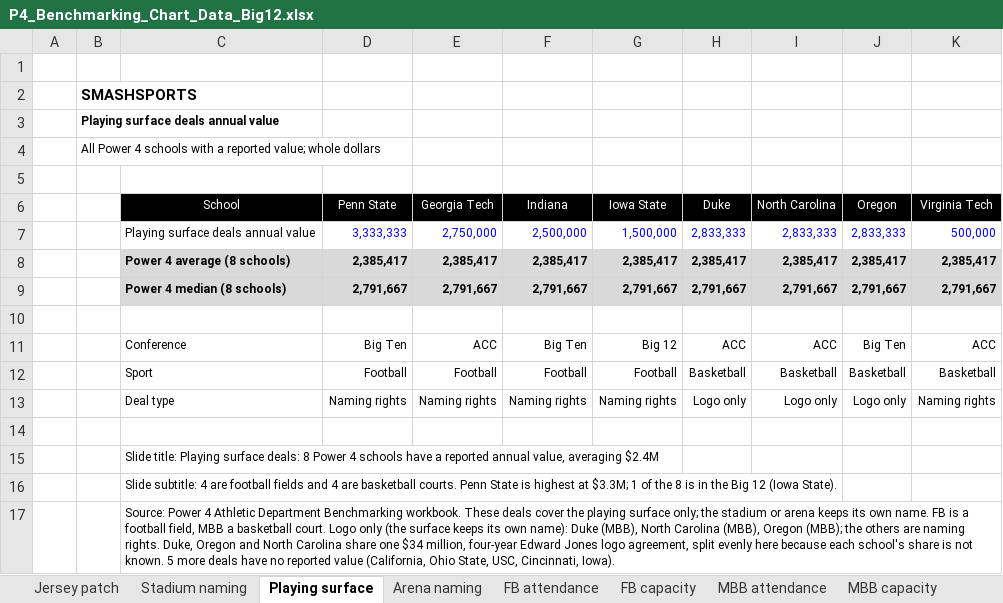
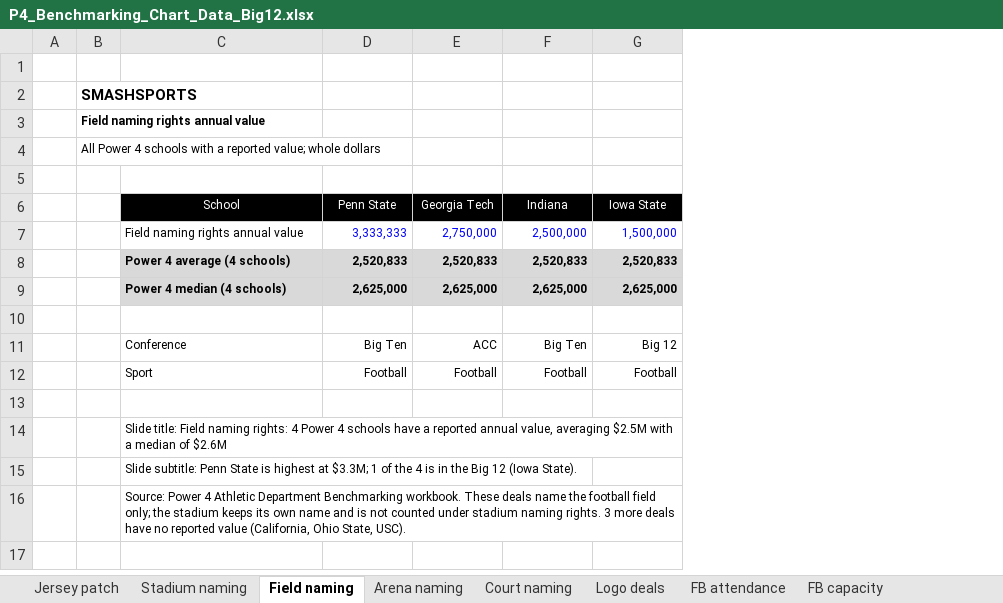
Before and after one commit to wondimagegndawit/sportsnews, an Excel workbook: benchmarking/slides/P4_Benchmarking_Chart_Data_Big12.xlsx, sheet Field naming, drawn as a sheet; values as stored, in another font and other column widths than the file's, no borders; removed rows and columns are numbered as before the commit, all else as after; the diff names each change by its address in the sheet, - before the commit and + after, or states it on an @@ line.

```diff
--- a/benchmarking/slides/P4_Benchmarking_Chart_Data_Big12.xlsx (sheet Field naming)
+++ b/benchmarking/slides/P4_Benchmarking_Chart_Data_Big12.xlsx (sheet Field naming)
-sheet tab: Playing surface
+sheet tab: Field naming
+sheet tab: Court naming
+sheet tab: Logo deals
-column H (Duke), row 7: 2,833,333; rows 11-12: ACC | Basketball
-column I (North Carolina), row 7: 2,833,333; rows 11-12: ACC | Basketball
-column J (Oregon), row 7: 2,833,333; rows 11-12: Big Ten | Basketball
-column K (Virginia Tech), row 7: 500,000; rows 11-12: ACC | Basketball
-B3: Playing surface deals annual value
+B3: Field naming rights annual value
-C7 (School): Playing surface deals annual value
+C7 (School): Field naming rights annual value
-row 8:  |  | Power 4 average (8 schools) | 2,385,417 | 2,385,417 | 2,385,417 | 2,385,417 | 2,385,417 | 2,385,417 | 2,385,417 | 2,385,417
-row 9:  |  | Power 4 median (8 schools) | 2,791,667 | 2,791,667 | 2,791,667 | 2,791,667 | 2,791,667 | 2,791,667 | 2,791,667 | 2,791,667
+row 8:  |  | Power 4 average (4 schools) | 2,520,833 | 2,520,833 | 2,520,833 | 2,520,833
+row 9:  |  | Power 4 median (4 schools) | 2,625,000 | 2,625,000 | 2,625,000 | 2,625,000
-row 13:  |  | Deal type | Naming rights | Naming rights | Naming rights | Naming rights | Logo only | Logo only | Logo only | Naming rights
-C14 (School): Slide title: Playing surface deals: 8 Power 4 schools have a reported annual value, averaging $2.4M
+C14 (School): Slide title: Field naming rights: 4 Power 4 schools have a reported annual value, averaging $2.5M with a median of $2.6M
-C15 (School): Slide subtitle: 4 are football fields and 4 are basketball courts. Penn State is highest at $3.3M; 1 of the 8 is in…
+C15 (School): Slide subtitle: Penn State is highest at $3.3M; 1 of the 4 is in…
-C16 (School): …These deals cover the playing surface only; the stadium or arena keeps its own name. FB is a football field, MBB a basketball court. Logo only (the surface keeps its own name): Duke (MBB), North Carolina (MBB), Oregon (MBB); the others are naming rights. Duke, Oregon and North Carolina share one $34 million, four-year Edward Jones logo agreement, split evenly here because each school's share is not known. 5 more deals have no reported value (California, Ohio State, USC, Cincinnati, Iowa).
+C16 (School): …These deals name the football field only; the stadium keeps its own name and is not counted under stadium naming rights. 3 more deals have no reported value (California, Ohio State, USC).
```
Also changed, not shown: 11 other files.
